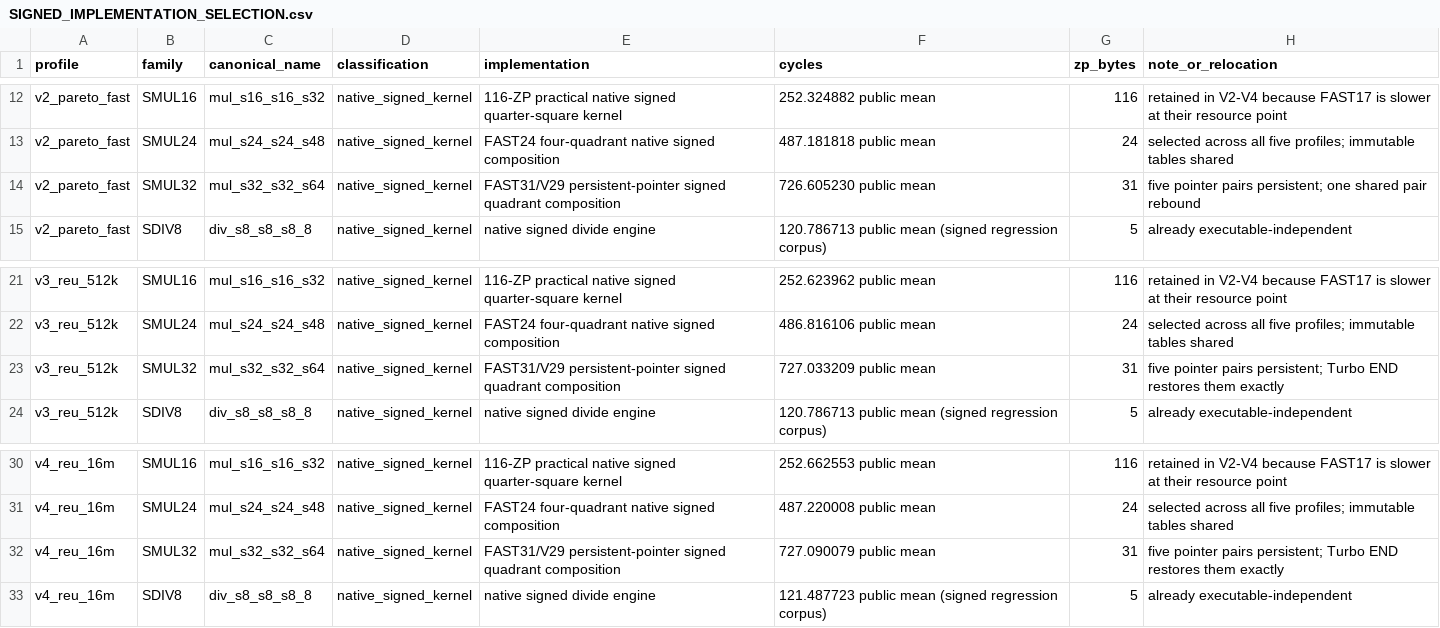
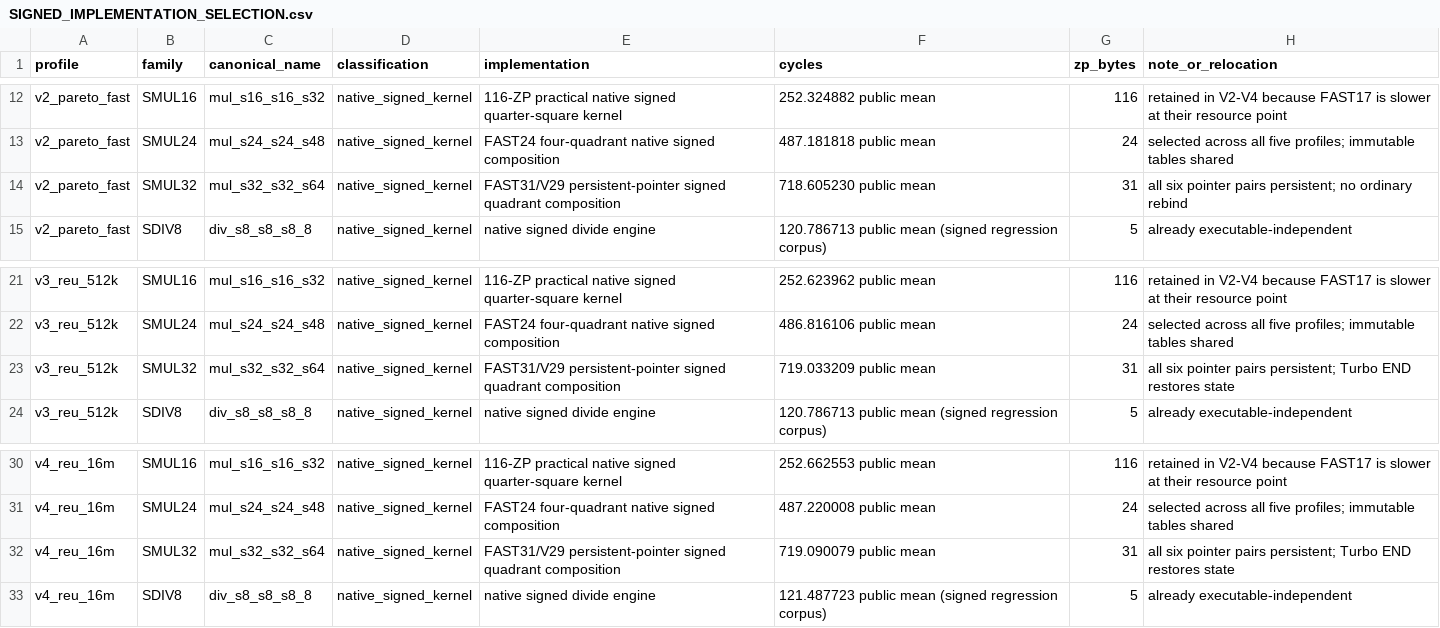
Before and after one commit to floppyrom/C64-Math-Library, a CSV file: docs/SIGNED_IMPLEMENTATION_SELECTION.csv, drawn as a sheet; only a part is shown, gaps mark what is left out.

Commit message:
Correct signed selection CSV FAST31 rows

```diff
--- a/docs/SIGNED_IMPLEMENTATION_SELECTION.csv
+++ b/docs/SIGNED_IMPLEMENTATION_SELECTION.csv
@@ -13,3 +13,3 @@ v2_pareto_fast,SMUL16,mul_s16_s16_s32,native_signed_kernel,116-ZP practical nati
 v2_pareto_fast,SMUL24,mul_s24_s24_s48,native_signed_kernel,FAST24 four-quadrant native signed composition,487.181818 public mean,24,selected across all five profiles; immutable tables shared
-v2_pareto_fast,SMUL32,mul_s32_s32_s64,native_signed_kernel,FAST31/V29 persistent-pointer signed quadrant composition,726.605230 public mean,31,five pointer pairs persistent; one shared pair rebound
+v2_pareto_fast,SMUL32,mul_s32_s32_s64,native_signed_kernel,FAST31/V29 persistent-pointer signed quadrant composition,718.605230 public mean,31,all six pointer pairs persistent; no ordinary rebind
 v2_pareto_fast,SDIV8,div_s8_s8_s8_8,native_signed_kernel,native signed divide engine,120.786713 public mean (signed regression corpus),5,already executable-independent
@@ -22,3 +22,3 @@ v3_reu_512k,SMUL16,mul_s16_s16_s32,native_signed_kernel,116-ZP practical native
 v3_reu_512k,SMUL24,mul_s24_s24_s48,native_signed_kernel,FAST24 four-quadrant native signed composition,486.816106 public mean,24,selected across all five profiles; immutable tables shared
-v3_reu_512k,SMUL32,mul_s32_s32_s64,native_signed_kernel,FAST31/V29 persistent-pointer signed quadrant composition,727.033209 public mean,31,five pointer pairs persistent; Turbo END restores them exactly
+v3_reu_512k,SMUL32,mul_s32_s32_s64,native_signed_kernel,FAST31/V29 persistent-pointer signed quadrant composition,719.033209 public mean,31,all six pointer pairs persistent; Turbo END restores state
 v3_reu_512k,SDIV8,div_s8_s8_s8_8,native_signed_kernel,native signed divide engine,120.786713 public mean (signed regression corpus),5,already executable-independent
@@ -31,3 +31,3 @@ v4_reu_16m,SMUL16,mul_s16_s16_s32,native_signed_kernel,116-ZP practical native s
 v4_reu_16m,SMUL24,mul_s24_s24_s48,native_signed_kernel,FAST24 four-quadrant native signed composition,487.220008 public mean,24,selected across all five profiles; immutable tables shared
-v4_reu_16m,SMUL32,mul_s32_s32_s64,native_signed_kernel,FAST31/V29 persistent-pointer signed quadrant composition,727.090079 public mean,31,five pointer pairs persistent; Turbo END restores them exactly
+v4_reu_16m,SMUL32,mul_s32_s32_s64,native_signed_kernel,FAST31/V29 persistent-pointer signed quadrant composition,719.090079 public mean,31,all six pointer pairs persistent; Turbo END restores state
 v4_reu_16m,SDIV8,div_s8_s8_s8_8,native_signed_kernel,native signed divide engine,121.487723 public mean (signed regression corpus),5,already executable-independent
```
